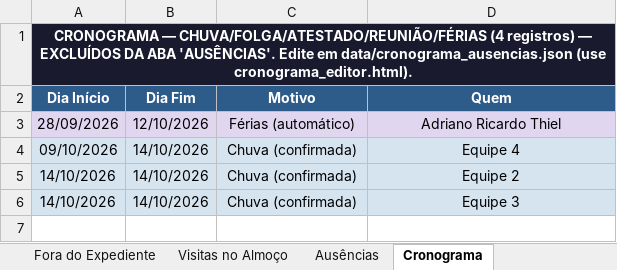
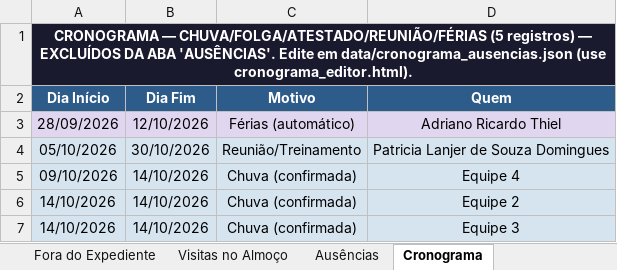
Before and after one commit to LucsDevPro/sentinelaprime, an Excel workbook: data/historico/semana_328.xlsx, sheet Cronograma, drawn as a sheet; values as stored, in another font and other column widths than the file's, no borders; the diff names each change by its address in the sheet, - before the commit and + after, or states it on an @@ line.

```diff
--- a/data/historico/semana_328.xlsx (sheet Cronograma)
+++ b/data/historico/semana_328.xlsx (sheet Cronograma)
-A1 (Dia Início): …— CHUVA/FOLGA/ATESTADO/REUNIÃO/FÉRIAS (4 registros) —…
+A1 (Dia Início): …— CHUVA/FOLGA/ATESTADO/REUNIÃO/FÉRIAS (5 registros) —…
+row 4: 05/10/2026 | 30/10/2026 | Reunião/Treinamento | Patricia Lanjer de Souza Domingues
```
Also changed, not shown: sheet Ranking, sheet Ausências, data/Analise_Consolidada.xlsx, data/historico/semana_327.xlsx, 29 other files.
